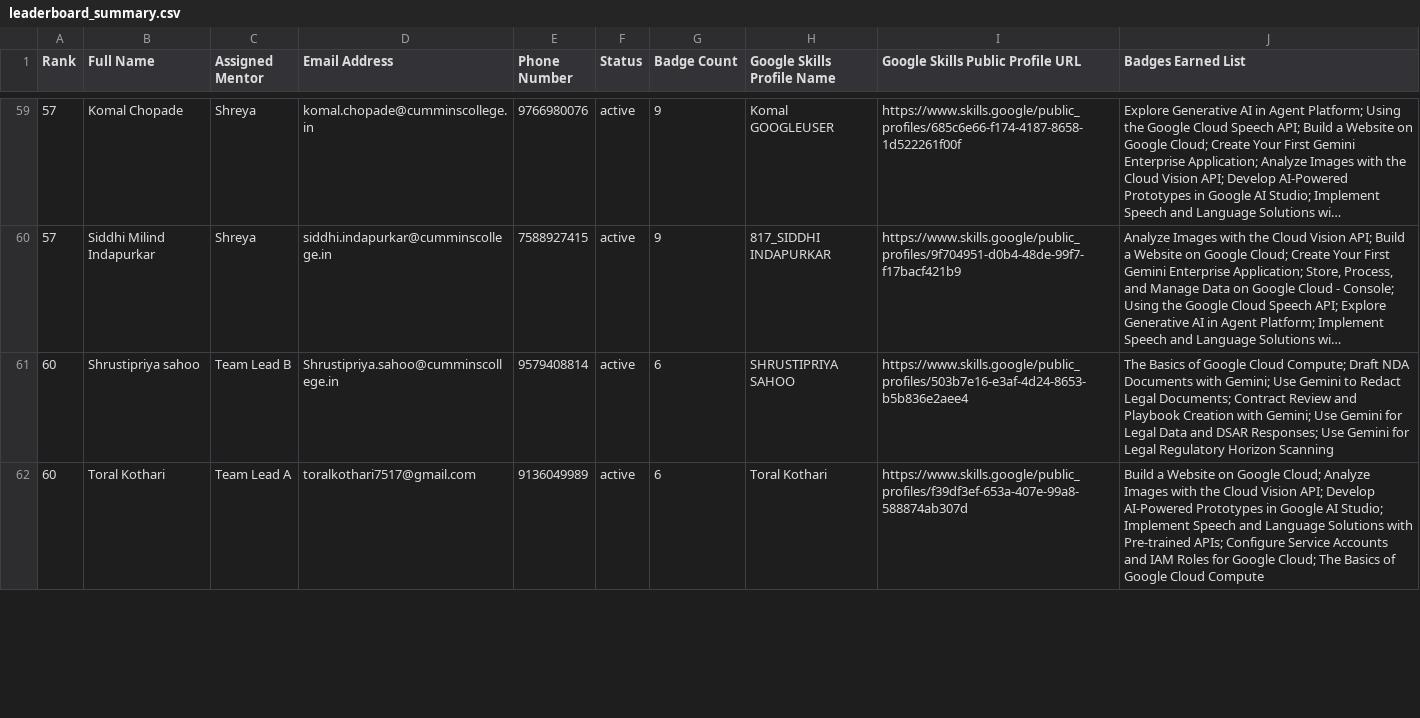
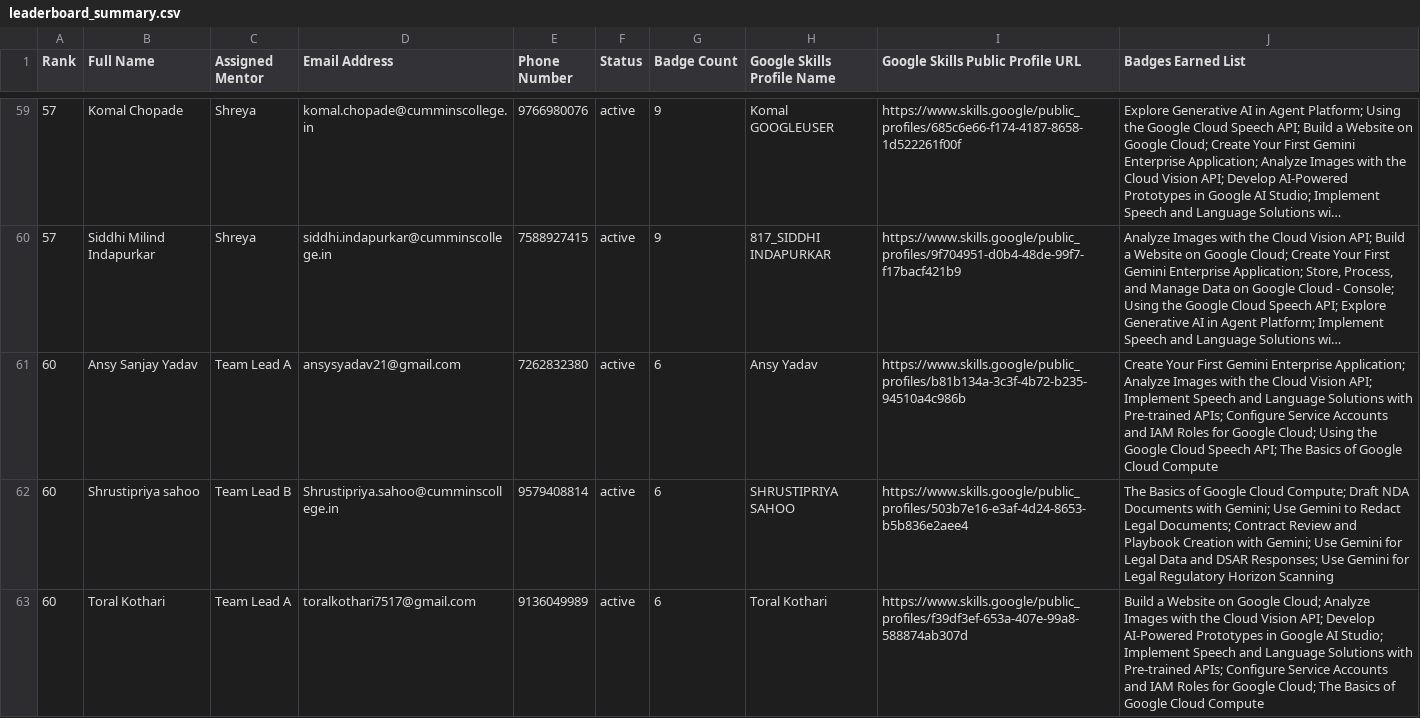
Before and after one commit to s-hreya184/ProgressTracking, a CSV file: leaderboard_summary.csv, drawn as a sheet; only a part is shown, gaps mark what is left out; long unchanged cells end in …; the diff covers the shown part only; the diff names each change by its address in the sheet, - before the commit and + after, or states it on an @@ line.

```diff
--- a/leaderboard_summary.csv
+++ b/leaderboard_summary.csv
+row 61: 60 | Ansy Sanjay Yadav | Team Lead A | ansysyadav21@gmail.com | 7262832380 | active | 6 | Ansy Yadav | https://www.skills.google/public_profiles/b81b134a-3c3f-4b72-b235-94510a4c986b | Create Your First Gemini Enterprise Application; Analyze Images with the Cloud Vision API; Implement Speech and Language Solutions with Pre-trained APIs; Configure Service Accounts and IAM Roles for Google Cloud; Using the Google Cloud Speech API; The Basics of Google Cloud Compute
```
Also changed, not shown: 1 removed row and 1 edited cell elsewhere in this file, 2 other files.
